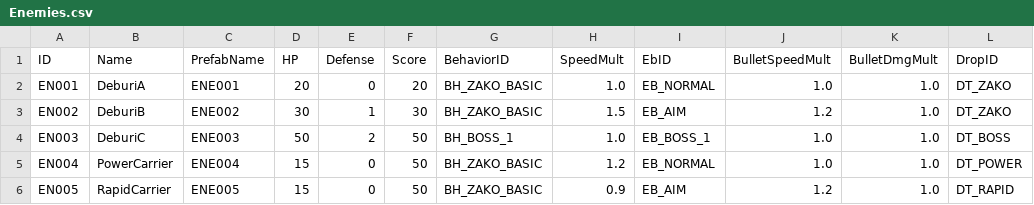
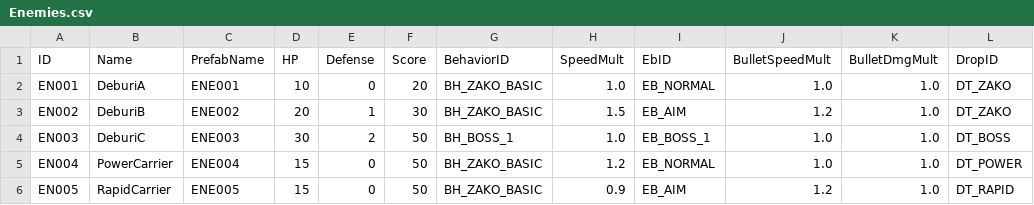
Before and after one commit to NobuoKiyota/MCW_HTML_Demo, a CSV file: cocos_project/assets/Excels/Enemies.csv, drawn as a sheet; only a part is shown; the diff names each change by its address in the sheet, - before the commit and + after, or states it on an @@ line.

```diff
--- a/cocos_project/assets/Excels/Enemies.csv
+++ b/cocos_project/assets/Excels/Enemies.csv
-D2 (HP): 20
+D2 (HP): 10
-D3 (HP): 30
+D3 (HP): 20
-D4 (HP): 50
+D4 (HP): 30
```
Also changed, not shown: 29 other files.
